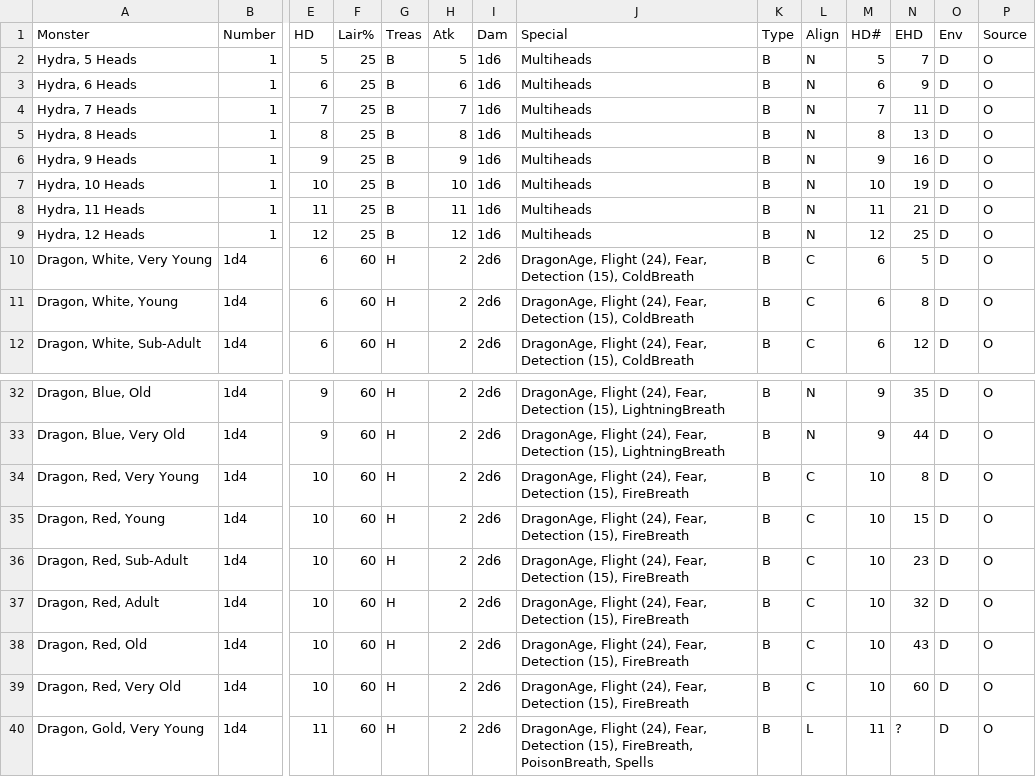
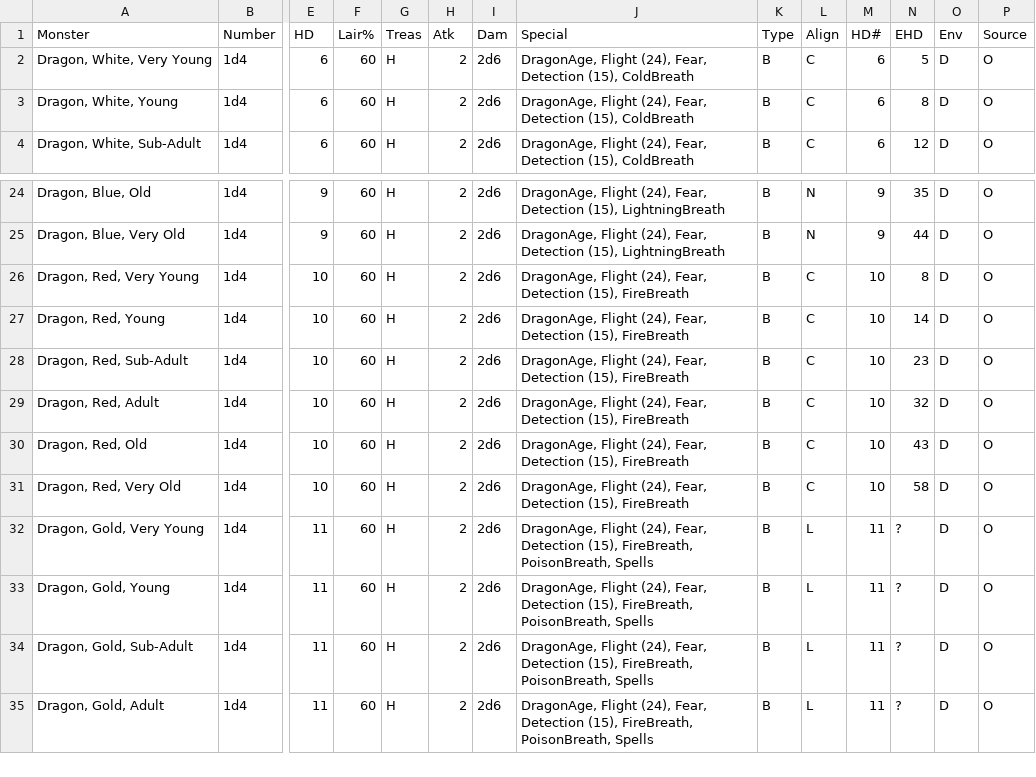
Before and after one commit to danielrcollins1/Arena, a CSV file: MonsterDatabase-Dragons.csv, drawn as a sheet; only a part is shown, gaps mark what is left out; the shorter side is filled out with more unchanged rows; removed rows and columns are numbered as before the commit, all else as after; rows hold the shown columns only; the diff names each change by its address in the sheet, - before the commit and + after, or states it on an @@ line.

Commit message:
Create Hydras database
Split out hydras to dedicated list

```diff
--- a/MonsterDatabase-Dragons.csv
+++ b/MonsterDatabase-Dragons.csv
-row 2: Hydra, 5 Heads | 1 | 5 | 25 | B | 5 | 1d6 | Multiheads | B | N | 5 | 7 | D | O
-row 3: Hydra, 6 Heads | 1 | 6 | 25 | B | 6 | 1d6 | Multiheads | B | N | 6 | 9 | D | O
-row 4: Hydra, 7 Heads | 1 | 7 | 25 | B | 7 | 1d6 | Multiheads | B | N | 7 | 11 | D | O
-row 5: Hydra, 8 Heads | 1 | 8 | 25 | B | 8 | 1d6 | Multiheads | B | N | 8 | 13 | D | O
-row 6: Hydra, 9 Heads | 1 | 9 | 25 | B | 9 | 1d6 | Multiheads | B | N | 9 | 16 | D | O
-row 7: Hydra, 10 Heads | 1 | 10 | 25 | B | 10 | 1d6 | Multiheads | B | N | 10 | 19 | D | O
-row 8: Hydra, 11 Heads | 1 | 11 | 25 | B | 11 | 1d6 | Multiheads | B | N | 11 | 21 | D | O
-row 9: Hydra, 12 Heads | 1 | 12 | 25 | B | 12 | 1d6 | Multiheads | B | N | 12 | 25 | D | O
-N27 (EHD): 15
+N27 (EHD): 14
-N31 (EHD): 60
+N31 (EHD): 58
```
Also changed, not shown: 1 other file.
